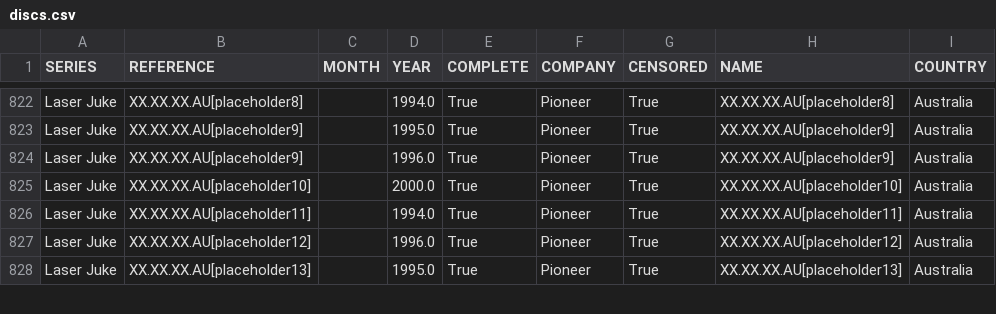
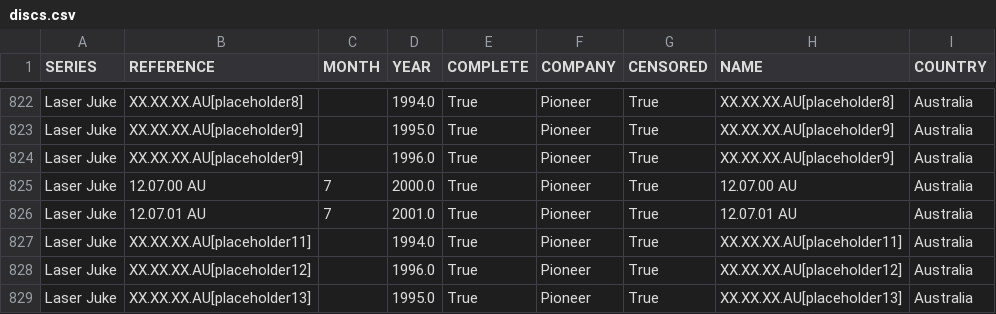
Before and after one commit to nicholasgibson2/laserjuke-explorer, a CSV file: data/discs.csv, drawn as a sheet; only a part is shown, gaps mark what is left out.

```diff
--- a/data/discs.csv
+++ b/data/discs.csv
@@ -824,3 +824,4 @@ Laser Juke,XX.XX.XX.AU[placeholder9],,1995.0,True,Pioneer,True,XX.XX.XX.AU[place
 Laser Juke,XX.XX.XX.AU[placeholder9],,1996.0,True,Pioneer,True,XX.XX.XX.AU[placeholder9],Australia
-Laser Juke,XX.XX.XX.AU[placeholder10],,2000.0,True,Pioneer,True,XX.XX.XX.AU[placeholder10],Australia
+Laser Juke,12.07.00 AU,7,2000.0,True,Pioneer,True,12.07.00 AU,Australia
+Laser Juke,12.07.01 AU,7,2001.0,True,Pioneer,True,12.07.01 AU,Australia
 Laser Juke,XX.XX.XX.AU[placeholder11],,1994.0,True,Pioneer,True,XX.XX.XX.AU[placeholder11],Australia
```
Also changed, not shown: data/titles.csv, 1 other file.
